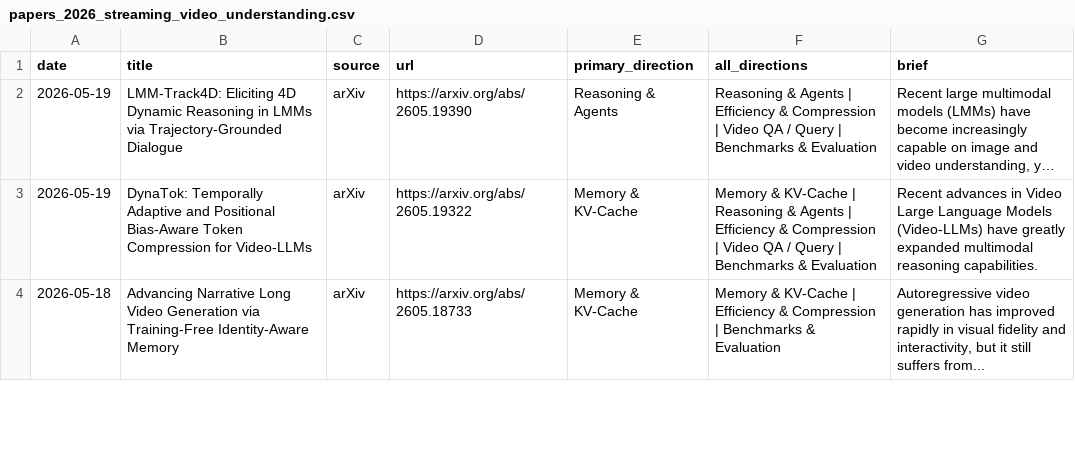
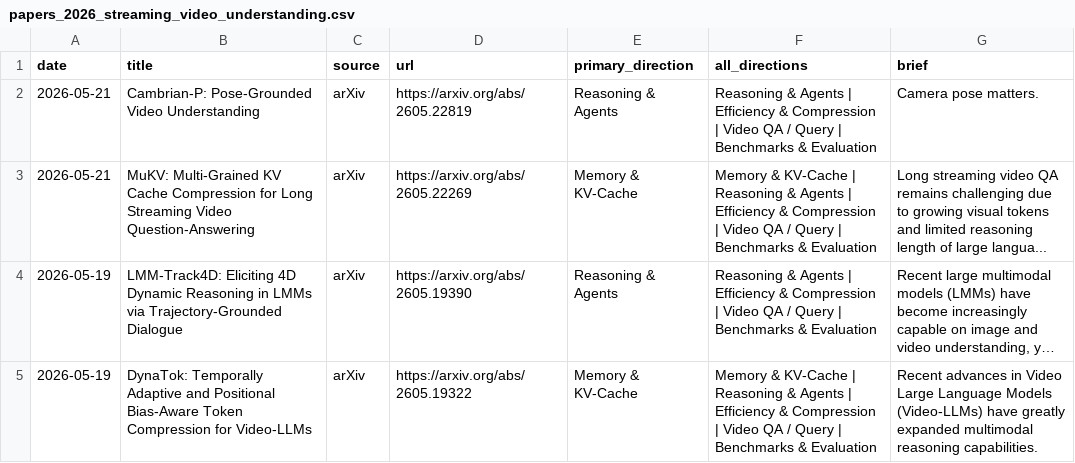
Before and after one commit to hjh123445/streaming-video-understanding-papers-2026, a CSV file: data/papers_2026_streaming_video_understanding.csv, drawn as a sheet; only a part is shown; the shorter side is filled out with more unchanged rows; long unchanged cells end in …; the diff names each change by its address in the sheet, - before the commit and + after, or states it on an @@ line.

```diff
--- a/data/papers_2026_streaming_video_understanding.csv
+++ b/data/papers_2026_streaming_video_understanding.csv
+row 2: 2026-05-21 | Cambrian-P: Pose-Grounded Video Understanding | arXiv | https://arxiv.org/abs/2605.22819 | Reasoning & Agents | Reasoning & Agents | Efficiency & Compression | Video QA / Query | Benchmarks & Evaluation | Camera pose matters.
+row 3: 2026-05-21 | MuKV: Multi-Grained KV Cache Compression for Long Streaming Video Question-Answering | arXiv | https://arxiv.org/abs/2605.22269 | Memory & KV-Cache | Memory & KV-Cache | Reasoning & Agents | Efficiency & Compression | Video QA / Query | Benchmarks & Evaluation | Long streaming video QA remains challenging due to growing visual tokens and limited reasoning length of large langua...
```
Also changed, not shown: data/papers_2026_streaming_video_understanding.auto.csv, 2 other files.
